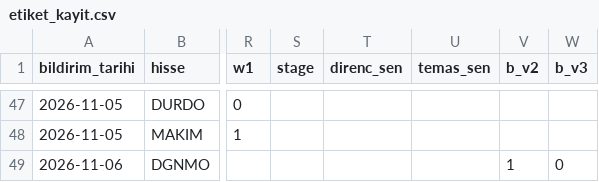
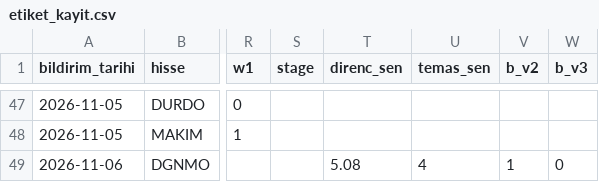
Before and after one commit to habibokay44-cyber/Daralma-bot, a CSV file: state/etiket_kayit.csv, drawn as a sheet; only a part is shown, gaps mark what is left out; the diff names each change by its address in the sheet, - before the commit and + after, or states it on an @@ line.

```diff
--- a/state/etiket_kayit.csv
+++ b/state/etiket_kayit.csv
-T49 (direnc_sen): (empty)
+T49 (direnc_sen): 5.08
-U49 (temas_sen): (empty)
+U49 (temas_sen): 4
```
Also changed, not shown: state/kacan.csv, 1 other file.
